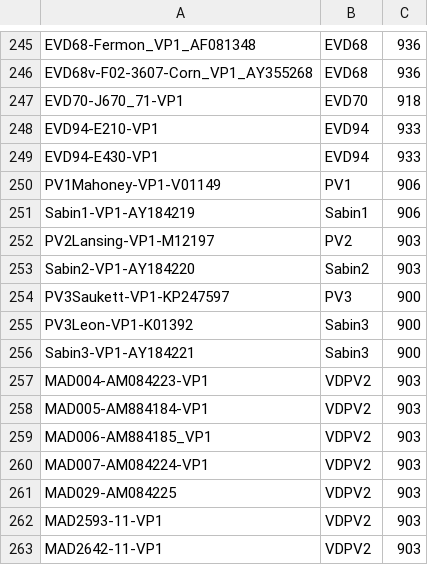
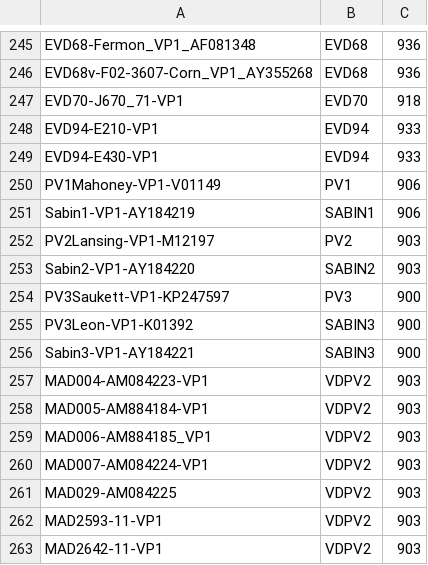
Before and after one commit to aghozlane/entvirus, a TSV file: databases/SEQ-EV-vp1-2018-03.tsv, drawn as a sheet; only a part is shown, gaps mark what is left out; the diff names each change by its address in the sheet, - before the commit and + after, or states it on an @@ line.

```diff
--- a/databases/SEQ-EV-vp1-2018-03.tsv
+++ b/databases/SEQ-EV-vp1-2018-03.tsv
-B251: Sabin1
+B251: SABIN1
-B253: Sabin2
+B253: SABIN2
-B255:B256: Sabin3
+B255:B256: SABIN3
```
Also changed, not shown: databases/SEQ-EV-P1-2018-03.tsv, 7 other files.
